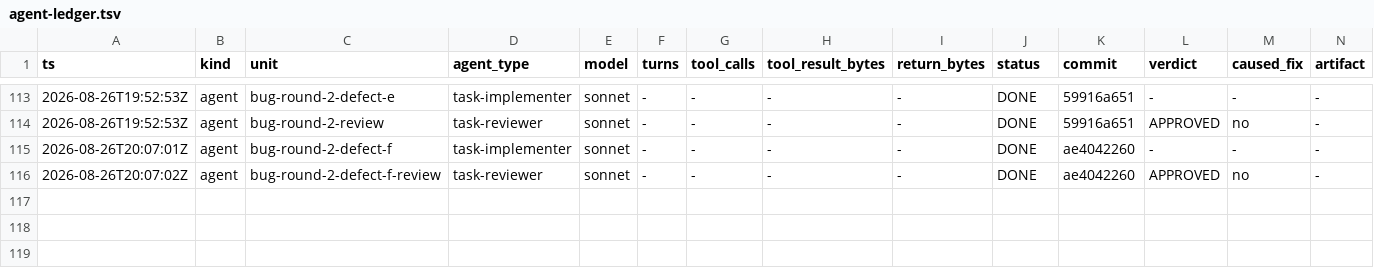
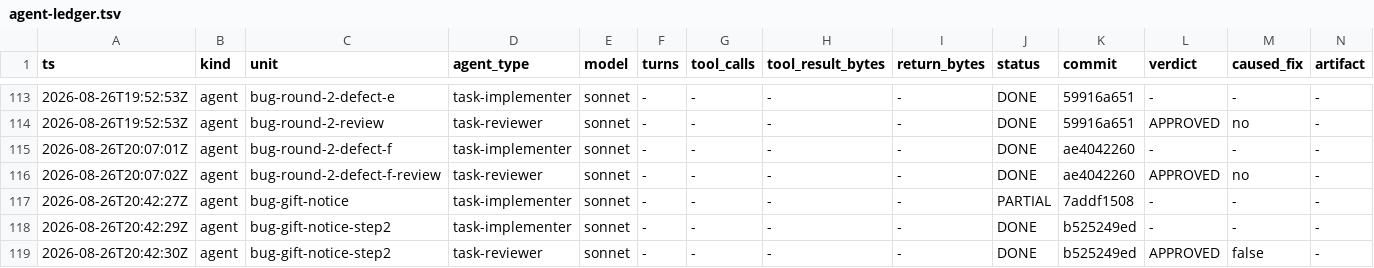
Before and after one commit to Chronicle20/atlas, a TSV file: docs/tasks/task-240-cash-shop-stub-operations/agent-ledger.tsv, drawn as a sheet; only a part is shown, gaps mark what is left out; rows hold the shown columns only; the diff names each change by its address in the sheet, - before the commit and + after, or states it on an @@ line.

Commit message:
docs(task-240): record gift-notice fix resolution, review verdict, and gate result

```diff
--- a/docs/tasks/task-240-cash-shop-stub-operations/agent-ledger.tsv
+++ b/docs/tasks/task-240-cash-shop-stub-operations/agent-ledger.tsv
+row 117: 2026-08-26T20:42:27Z | agent | bug-gift-notice | task-implementer | sonnet | - | - | - | - | PARTIAL | 7addf1508 | - | - | -
+row 118: 2026-08-26T20:42:29Z | agent | bug-gift-notice-step2 | task-implementer | sonnet | - | - | - | - | DONE | b525249ed | - | - | -
+row 119: 2026-08-26T20:42:30Z | agent | bug-gift-notice-step2 | task-reviewer | sonnet | - | - | - | - | DONE | b525249ed | APPROVED | false | -
```
Also changed, not shown: 2 other files.
